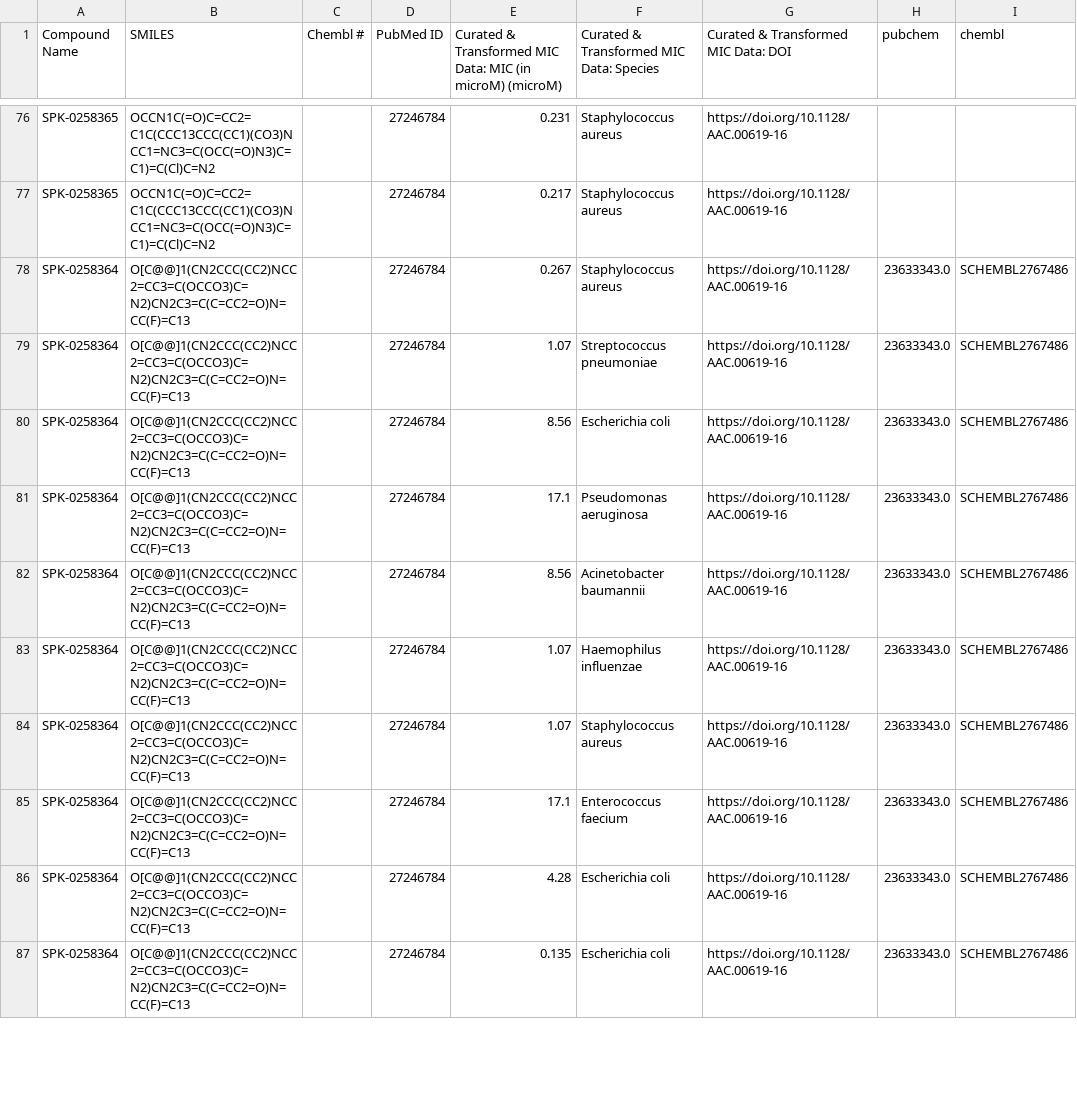
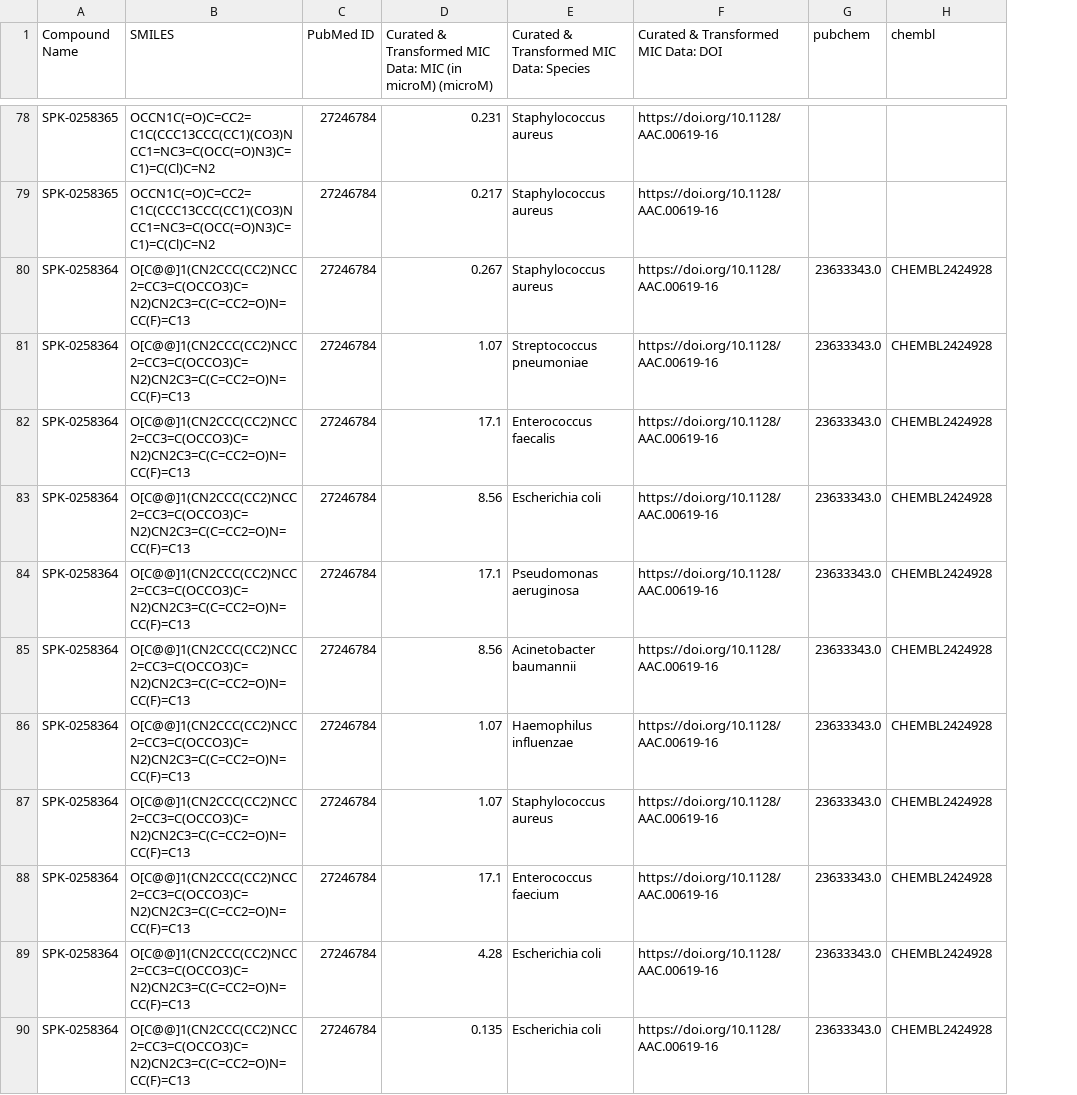
Before and after one commit to Fraunhofer-ITMP/AMR-KG, a TSV file: data/SPARK/processed_mic_data.tsv, drawn as a sheet; only a part is shown, gaps mark what is left out; removed rows and columns are numbered as before the commit, all else as after; the diff covers the shown part only; the diff names each change by its address in the sheet, - before the commit and + after, or states it on an @@ line.

Commit message:
Processed mic data

```diff
--- a/data/SPARK/processed_mic_data.tsv
+++ b/data/SPARK/processed_mic_data.tsv
-column C (Chembl #), empty
-H80:H81 (chembl): SCHEMBL2767486
+H80:H81 (chembl): CHEMBL2424928
+row 82: SPK-0258364 | O[C@@]1(CN2CCC(CC2)NCC2=CC3=C(OCCO3)C=N2)CN2C3=C(C=CC2=O)N=CC(F)=C13 | 27246784 | 17.1 | Enterococcus faecalis | https://doi.org/10.1128/AAC.00619-16 | 23633343.0 | CHEMBL2424928
-H83:H90 (chembl): SCHEMBL2767486
+H83:H90 (chembl): CHEMBL2424928
```
Also changed, not shown: 2 added rows and 18 edited cells elsewhere in this file.
